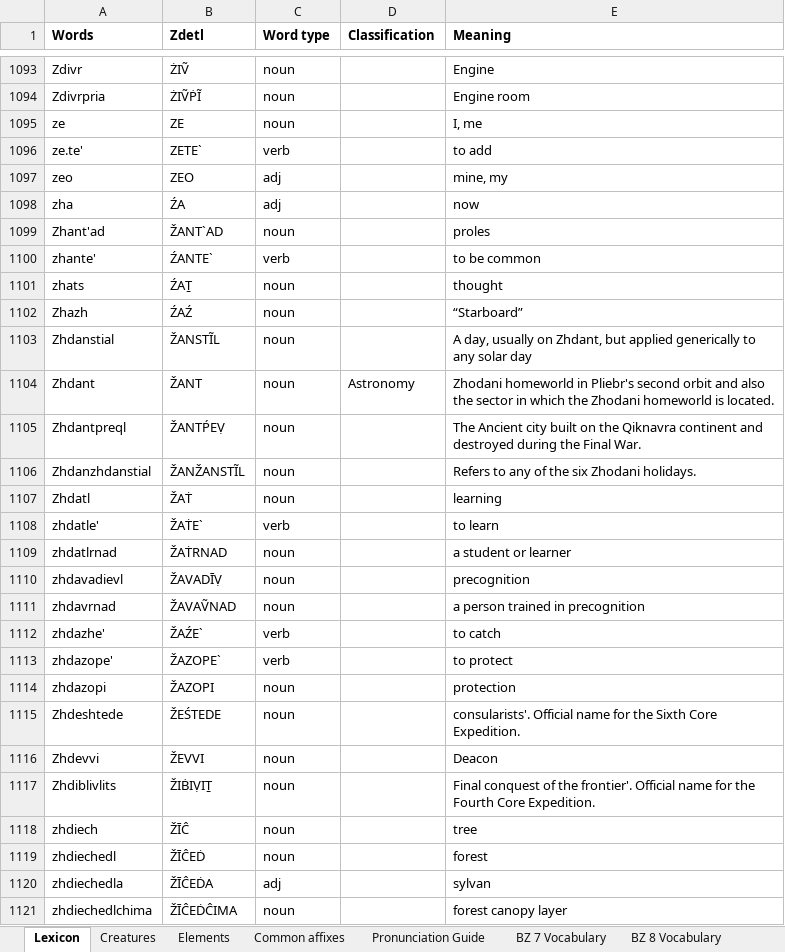
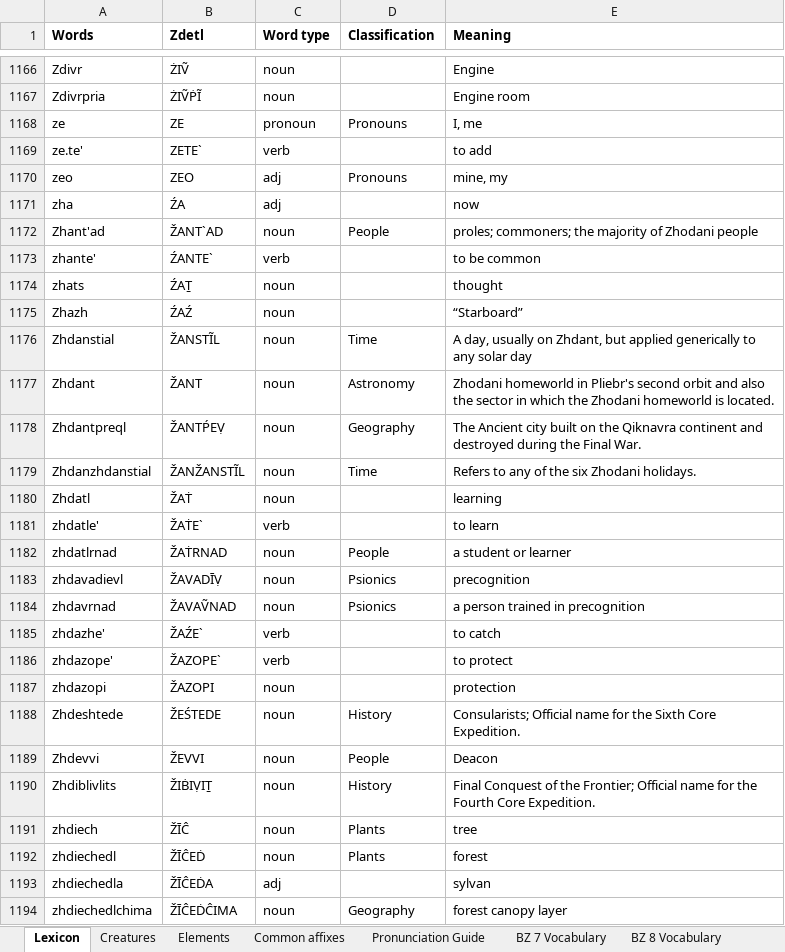
Before and after one commit to jkaz1968/Zdetl, an Excel workbook: Zdetl Lexicon.xlsx, sheet Lexicon, drawn as a sheet; only a part is shown, gaps mark what is left out; values as stored, in another font and other column widths than the file's, no borders; conditional formats not drawn; addresses are those after the commit; the diff covers the shown part only; the diff names each change by its address in the sheet, - before the commit and + after, or states it on an @@ line.

Commit message:
Update Zdetl Lexicon.xlsx

```diff
--- a/Zdetl Lexicon.xlsx (sheet Lexicon)
+++ b/Zdetl Lexicon.xlsx (sheet Lexicon)
-C1168 (Word type): noun
+C1168 (Word type): pronoun
-D1168 (Classification): (empty)
+D1168 (Classification): Pronouns
-D1170 (Classification): (empty)
+D1170 (Classification): Pronouns
-D1172 (Classification): (empty)
+D1172 (Classification): People
-E1172 (Meaning): proles
+E1172 (Meaning): proles; commoners; the majority of Zhodani people
-D1176 (Classification): (empty)
+D1176 (Classification): Time
-D1178 (Classification): (empty)
+D1178 (Classification): Geography
-D1179 (Classification): (empty)
+D1179 (Classification): Time
-D1182 (Classification): (empty)
+D1182 (Classification): People
-D1183:D1184 (Classification): (empty)
+D1183:D1184 (Classification): Psionics
-D1188 (Classification): (empty)
+D1188 (Classification): History
-E1188 (Meaning): consularists'. Official name…
+E1188 (Meaning): Consularists; Official name…
-D1189 (Classification): (empty)
+D1189 (Classification): People
-D1190 (Classification): (empty)
+D1190 (Classification): History
-E1190 (Meaning): Final conquest of the frontier'. Official name…
+E1190 (Meaning): Final Conquest of the Frontier; Official name…
-D1191:D1192 (Classification): (empty)
+D1191:D1192 (Classification): Plants
-D1194 (Classification): (empty)
+D1194 (Classification): Geography
```
Also changed, not shown: 41 added rows, 12 removed rows, 37 moved rows, 186 edited cells and cell formats elsewhere in this sheet.
